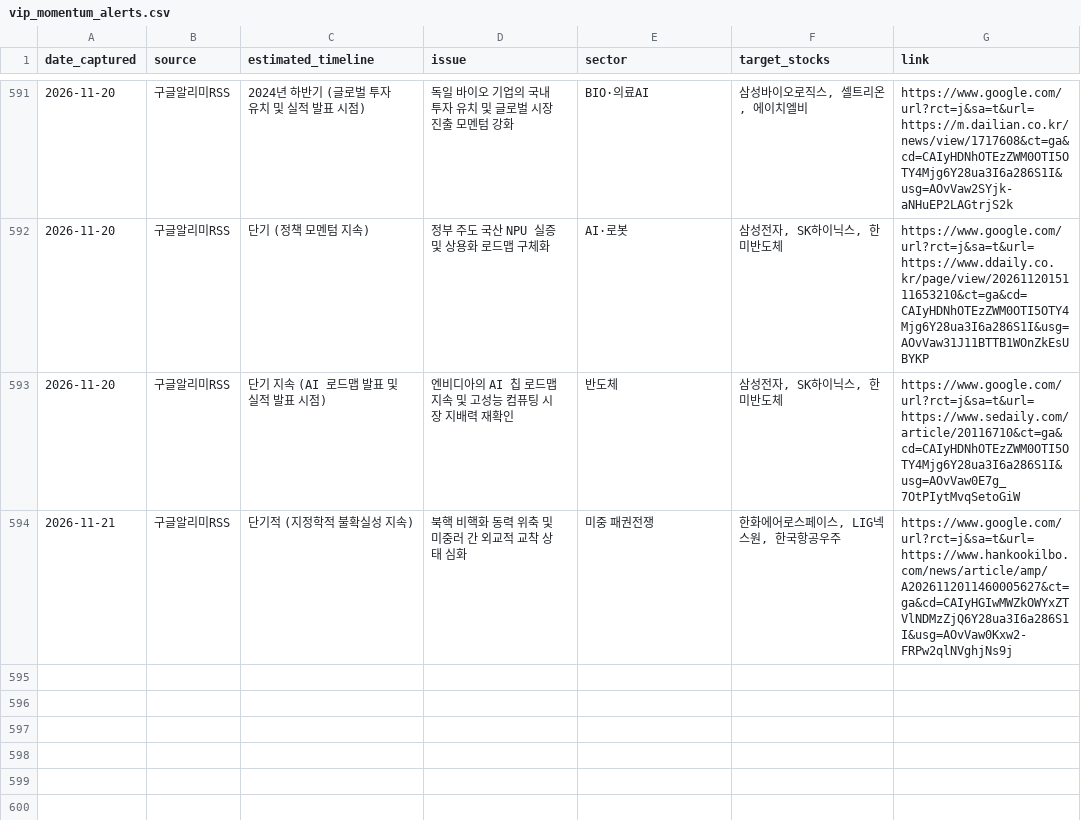
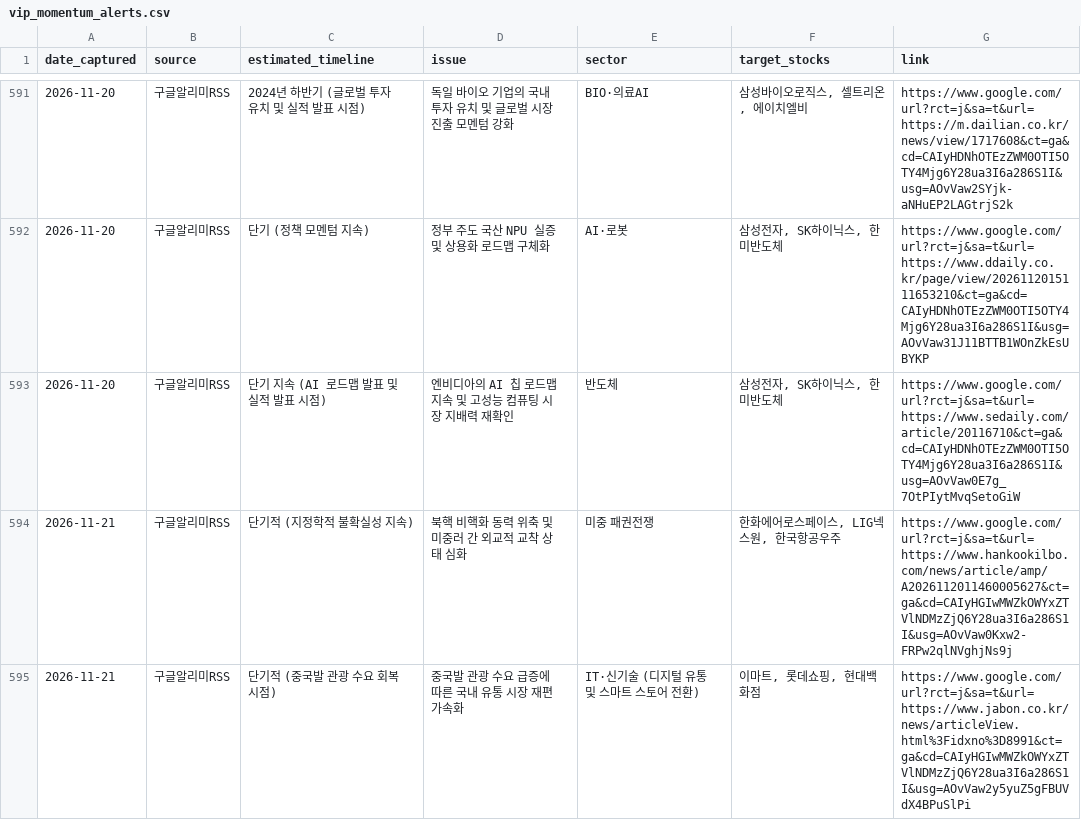
Before and after one commit to adkan8927-a11y/adkanbot, a CSV file: schedule check/vip_momentum_alerts.csv, drawn as a sheet; only a part is shown, gaps mark what is left out; the diff names each change by its address in the sheet, - before the commit and + after, or states it on an @@ line.

Commit message:
Build: Auto-update investment schedule database and dashboard

```diff
--- a/schedule check/vip_momentum_alerts.csv
+++ b/schedule check/vip_momentum_alerts.csv
+row 595: 2026-11-21 | 구글알리미RSS | 단기적 (중국발 관광 수요 회복 시점) | 중국발 관광 수요 급증에 따른 국내 유통 시장 재편 가속화 | IT·신기술 (디지털 유통 및 스마트 스토어 전환) | 이마트, 롯데쇼핑, 현대백화점 | https://www.google.com/url?rct=j&sa=t&url=https://www.jabon.co.kr/news/articleView.html%3Fidxno%3D8991&ct=ga&cd=CAIyHGIwMWZkOWYxZTVlNDMzZjQ6Y28ua3I6a286S1I&usg=AOvVaw2y5yuZ5gFBUVdX4BPuSlPi
```
Also changed, not shown: schedule check/master_schedule_db.csv, 2 other files.
